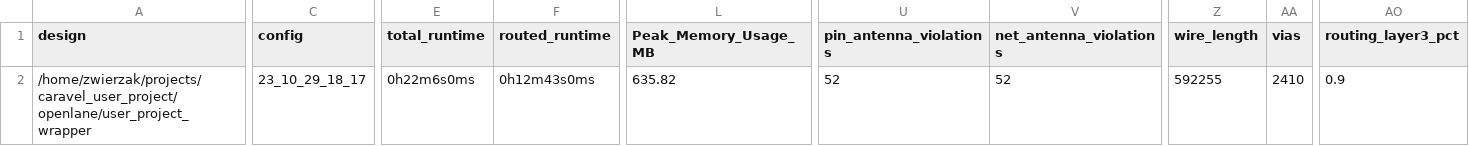
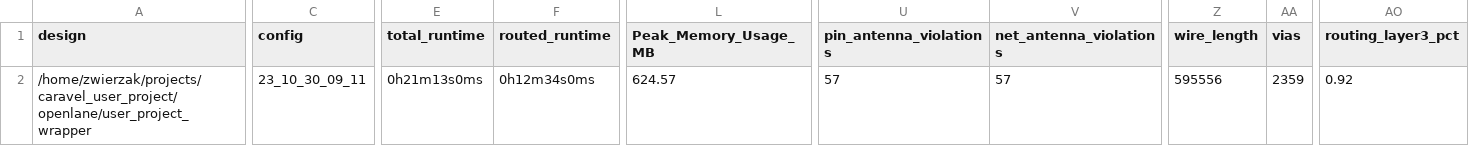
Before and after one commit to embelon/caravel-sky130-opamp-cascode, a CSV file: signoff/user_project_wrapper/metrics.csv, drawn as a sheet; only a part is shown, gaps mark what is left out; the diff covers the shown part only; the diff names each change by its address in the sheet, - before the commit and + after, or states it on an @@ line.

Commit message:
Re-hardened wrapper with changed connections between analog_io_control and IO pads.

```diff
--- a/signoff/user_project_wrapper/metrics.csv
+++ b/signoff/user_project_wrapper/metrics.csv
-C2 (config): 23_10_29_18_17
+C2 (config): 23_10_30_09_11
-E2 (total_runtime): 0h22m6s0ms
+E2 (total_runtime): 0h21m13s0ms
-F2 (routed_runtime): 0h12m43s0ms
+F2 (routed_runtime): 0h12m34s0ms
-L2 (Peak_Memory_Usage_MB): 635.82
+L2 (Peak_Memory_Usage_MB): 624.57
-U2 (pin_antenna_violations): 52
+U2 (pin_antenna_violations): 57
-V2 (net_antenna_violations): 52
+V2 (net_antenna_violations): 57
-Z2 (wire_length): 592255
+Z2 (wire_length): 595556
-AA2 (vias): 2410
+AA2 (vias): 2359
-AO2 (routing_layer3_pct): 0.9
+AO2 (routing_layer3_pct): 0.92
```
Also changed, not shown: 3 edited cells elsewhere in this file, 14 other files.
